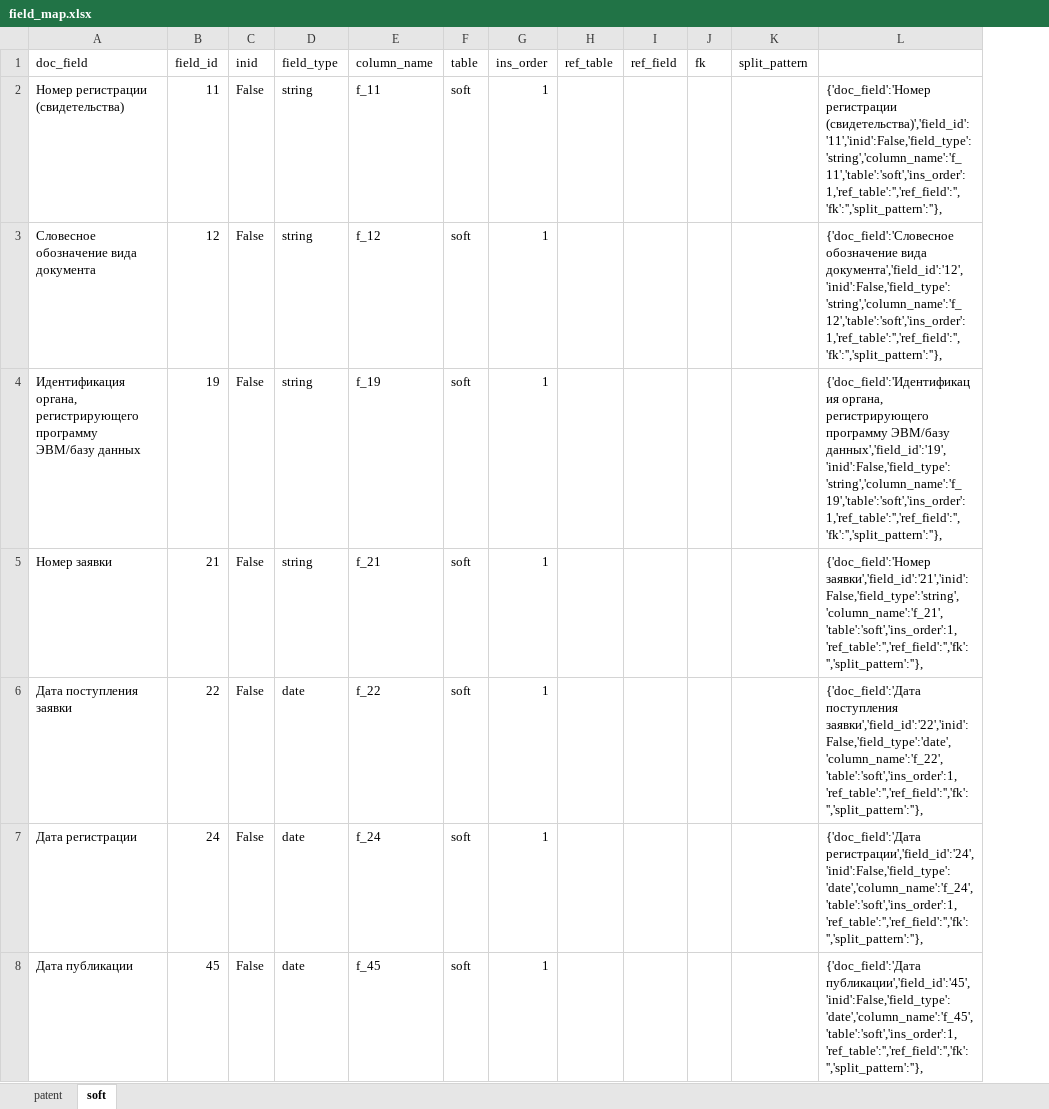
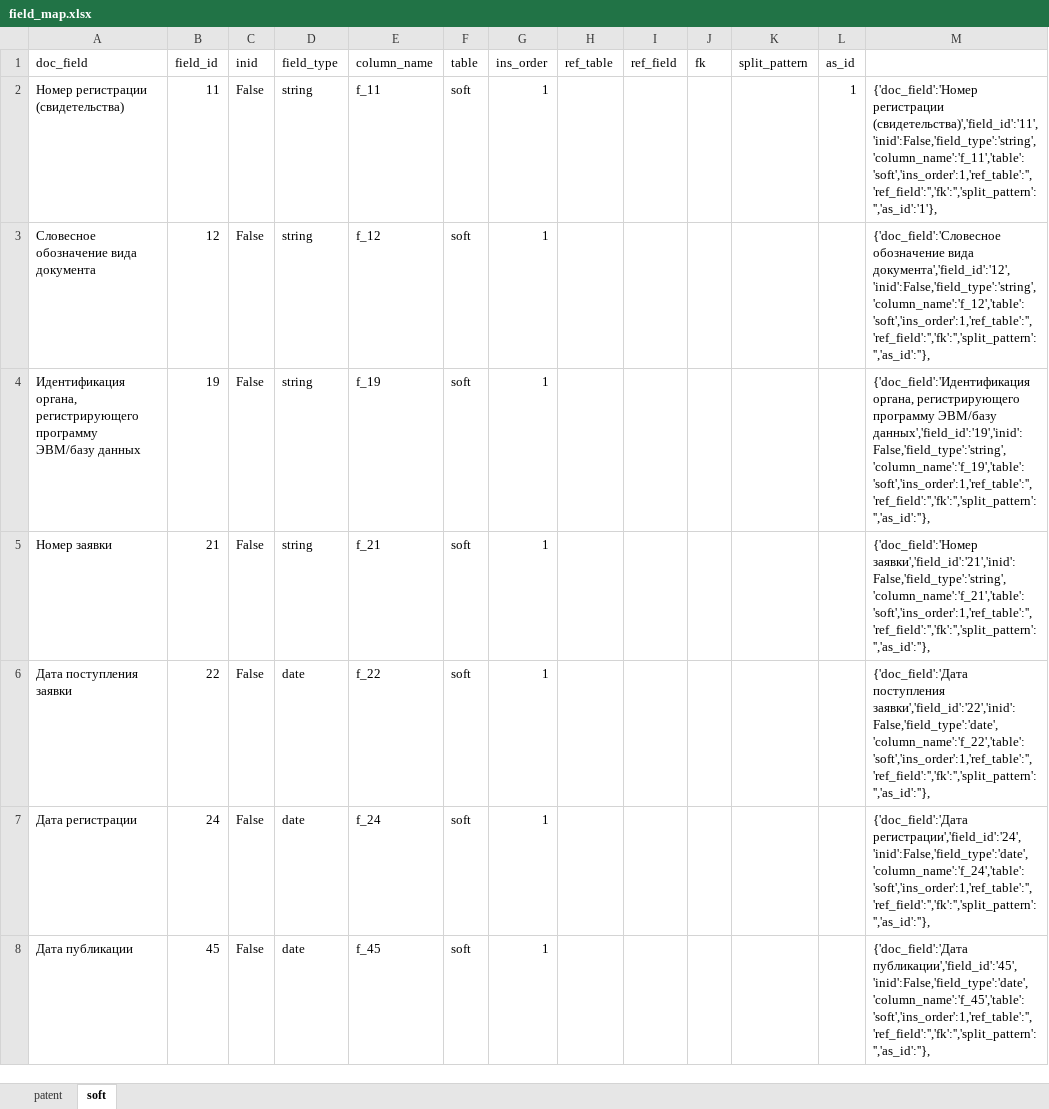
Before and after one commit to no4job/patent, an Excel workbook: fips/field_map.xlsx, sheet soft, drawn as a sheet; only a part is shown; values as stored, in another font and other column widths than the file's, no borders; removed rows and columns are numbered as before the commit, all else as after; the diff covers the shown part only; the diff names each change by its address in the sheet, - before the commit and + after, or states it on an @@ line.

```diff
--- a/fips/field_map.xlsx (sheet soft)
+++ b/fips/field_map.xlsx (sheet soft)
-column L, rows 2-8: {'doc_field':'Номер регистрации (свидетельства)','field_id':'11','inid':False,'field_type':'string','column_name':'f_11','table':'soft','ins_order':1,'ref_table':'','ref_field':'','fk':'','split_pattern':''}, | {'doc_field':'Cловесное обозначение вида документа','field_id':'12','inid':False,'field_type':'string','column_name':'f_12','table':'soft','ins_order':1,'ref_table':'','ref_field':'','fk':'','split_pattern':''}, | {'doc_field':'Идентификация органа, регистрирующего программу ЭВМ/базу данных','field_id':'19','inid':False,'field_type':'string','column_name':'f_19','table':'soft','ins_order':1,'ref_table':'','ref_field':'','fk':'','split_pattern':''}, | {'doc_field':'Номер заявки','field_id':'21','inid':False,'field_type':'string','column_name':'f_21','table':'soft','ins_order':1,'ref_table':'','ref_field':'','fk':'','split_pattern':''}, | {'doc_field':'Дата поступления заявки','field_id':'22','inid':False,'field_type':'date','column_name':'f_22','table':'soft','ins_order':1,'ref_table':'','ref_field':'','fk':'','split_pattern':''}, | {'doc_field':'Дата регистрации','field_id':'24','inid':False,'field_type':'date','column_name':'f_24','table':'soft','ins_order':1,'ref_table':'','ref_field':'','fk':'','split_pattern':''}, | {'doc_field':'Дата публикации','field_id':'45','inid':False,'field_type':'date','column_name':'f_45','table':'soft','ins_order':1,'ref_table':'','ref_field':'','fk':'','split_pattern':''},
+column L (as_id), row 2: 1
+column M, rows 2-8: {'doc_field':'Номер регистрации (свидетельства)','field_id':'11','inid':False,'field_type':'string','column_name':'f_11','table':'soft','ins_order':1,'ref_table':'','ref_field':'','fk':'','split_pattern':'','as_id':'1'}, | {'doc_field':'Cловесное обозначение вида документа','field_id':'12','inid':False,'field_type':'string','column_name':'f_12','table':'soft','ins_order':1,'ref_table':'','ref_field':'','fk':'','split_pattern':'','as_id':''}, | {'doc_field':'Идентификация органа, регистрирующего программу ЭВМ/базу данных','field_id':'19','inid':False,'field_type':'string','column_name':'f_19','table':'soft','ins_order':1,'ref_table':'','ref_field':'','fk':'','split_pattern':'','as_id':''}, | {'doc_field':'Номер заявки','field_id':'21','inid':False,'field_type':'string','column_name':'f_21','table':'soft','ins_order':1,'ref_table':'','ref_field':'','fk':'','split_pattern':'','as_id':''}, | {'doc_field':'Дата поступления заявки','field_id':'22','inid':False,'field_type':'date','column_name':'f_22','table':'soft','ins_order':1,'ref_table':'','ref_field':'','fk':'','split_pattern':'','as_id':''}, | {'doc_field':'Дата регистрации','field_id':'24','inid':False,'field_type':'date','column_name':'f_24','table':'soft','ins_order':1,'ref_table':'','ref_field':'','fk':'','split_pattern':'','as_id':''}, | {'doc_field':'Дата публикации','field_id':'45','inid':False,'field_type':'date','column_name':'f_45','table':'soft','ins_order':1,'ref_table':'','ref_field':'','fk':'','split_pattern':'','as_id':''},
```
Also changed, not shown: 2 edited cells elsewhere in this sheet, sheet patent, fips/inid.xlsx, fips_out_data/patent.xlsx, 6 other files.
